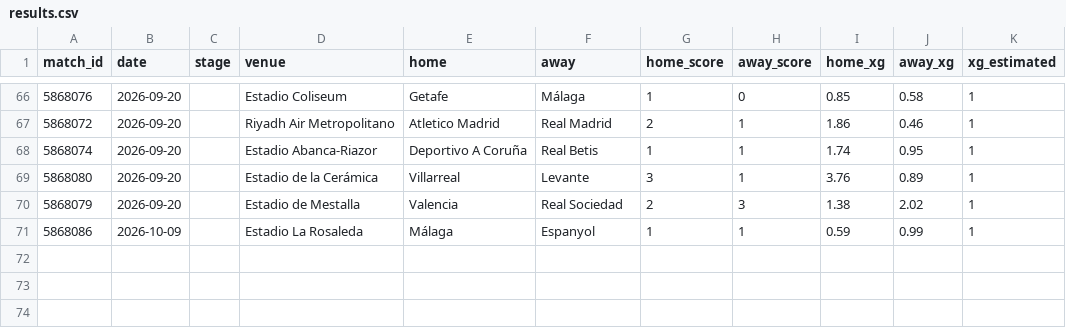
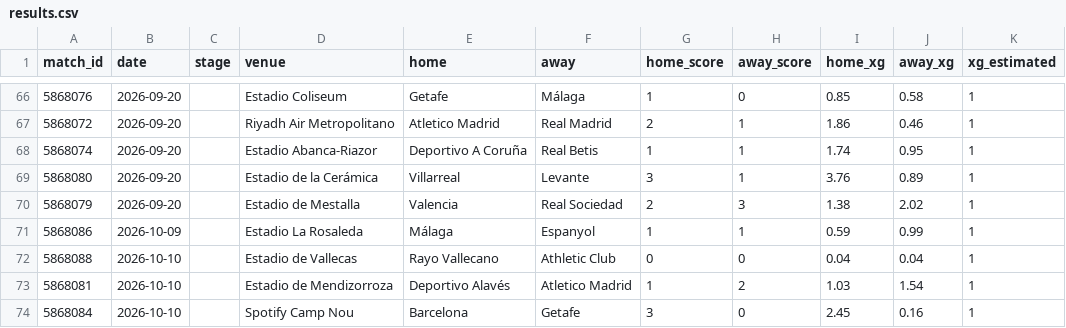
Before and after one commit to RShiri/XLALIGA, a CSV file: laliga_dashboard/database/results.csv, drawn as a sheet; only a part is shown, gaps mark what is left out.

```diff
--- a/laliga_dashboard/database/results.csv
+++ b/laliga_dashboard/database/results.csv
@@ -71 +71,4 @@ match_id,date,stage,venue,home,away,home_score,away_score,home_xg,away_xg,xg_est
 5868086,2026-10-09,,Estadio La Rosaleda,Málaga,Espanyol,1,1,0.59,0.99,1
+5868088,2026-10-10,,Estadio de Vallecas,Rayo Vallecano,Athletic Club,0,0,0.04,0.04,1
+5868081,2026-10-10,,Estadio de Mendizorroza,Deportivo Alavés,Atletico Madrid,1,2,1.03,1.54,1
+5868084,2026-10-10,,Spotify Camp Nou,Barcelona,Getafe,3,0,2.45,0.16,1
```
Also changed, not shown: laliga_dashboard/database/players.csv, laliga_dashboard/database/standings.csv, 27 other files.
